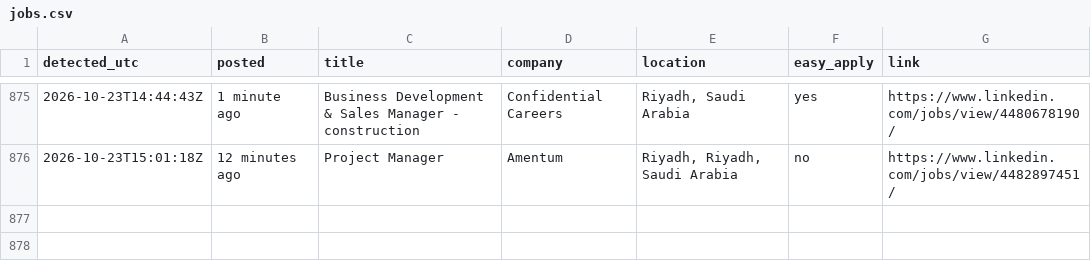
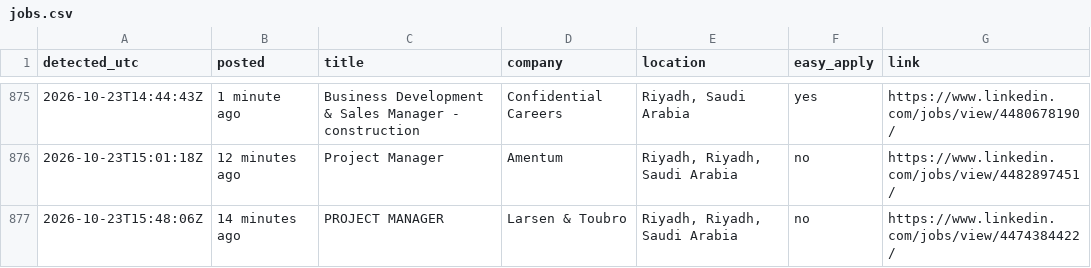
Before and after one commit to Refaatahmed47/linkedin-job-alert, a CSV file: jobs.csv, drawn as a sheet; only a part is shown, gaps mark what is left out; the diff names each change by its address in the sheet, - before the commit and + after, or states it on an @@ line.

```diff
--- a/jobs.csv
+++ b/jobs.csv
+row 877: 2026-10-23T15:48:06Z | 14 minutes ago | PROJECT MANAGER | Larsen & Toubro | Riyadh, Riyadh, Saudi Arabia | no | https://www.linkedin.com/jobs/view/4474384422/
```
Also changed, not shown: 2 other files.
